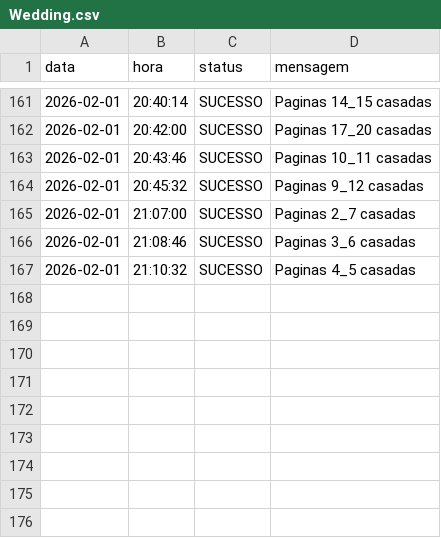
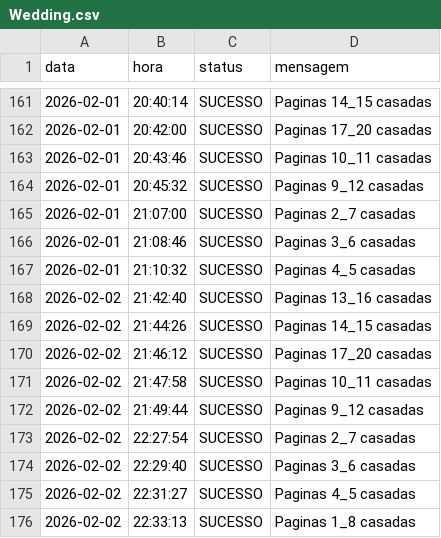
Before and after one commit to Krat-s/o_hoje_files, a CSV file: Global/Logs/Wedding.csv, drawn as a sheet; only a part is shown, gaps mark what is left out.

```diff
--- a/Global/Logs/Wedding.csv
+++ b/Global/Logs/Wedding.csv
@@ -167 +167,10 @@ data,hora,status,mensagem
  2026-02-01, 21:10:32,SUCESSO,Paginas 4_5 casadas
+ 2026-02-02, 21:42:40,SUCESSO,Paginas 13_16 casadas
+ 2026-02-02, 21:44:26,SUCESSO,Paginas 14_15 casadas
+ 2026-02-02, 21:46:12,SUCESSO,Paginas 17_20 casadas
+ 2026-02-02, 21:47:58,SUCESSO,Paginas 10_11 casadas
+ 2026-02-02, 21:49:44,SUCESSO,Paginas 9_12 casadas
+ 2026-02-02, 22:27:54,SUCESSO,Paginas 2_7 casadas
+ 2026-02-02, 22:29:40,SUCESSO,Paginas 3_6 casadas
+ 2026-02-02, 22:31:27,SUCESSO,Paginas 4_5 casadas
+ 2026-02-02, 22:33:13,SUCESSO,Paginas 1_8 casadas
```
Also changed, not shown: Global/Logs/All_in_one.csv, Global/Logs/edition_info.csv.
